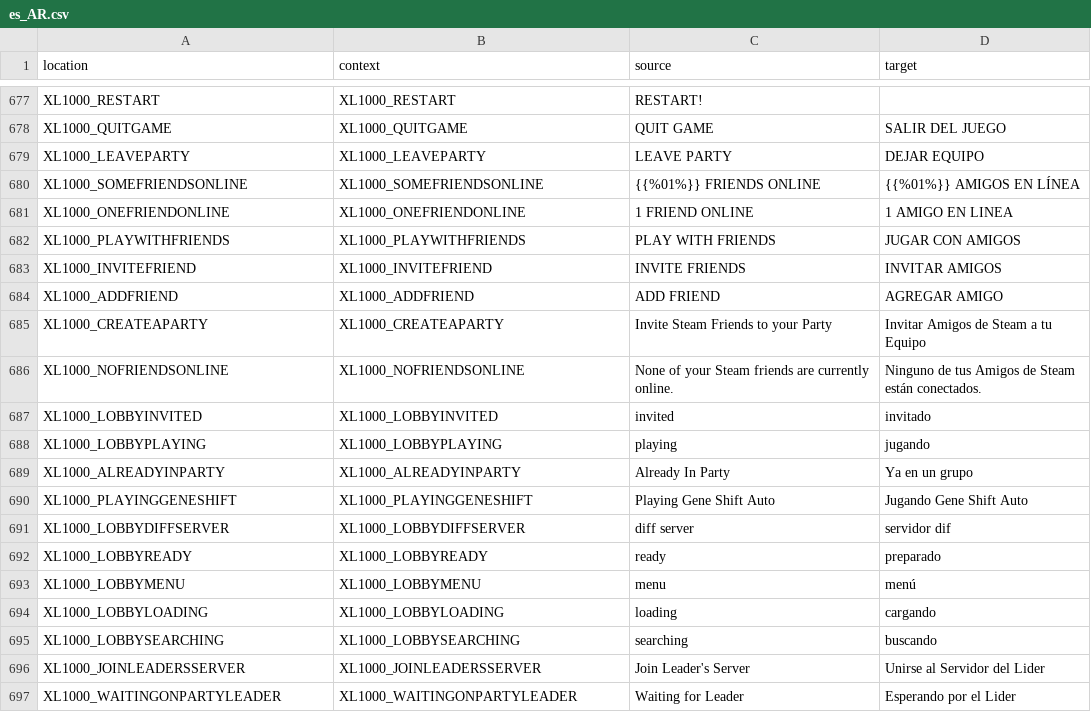
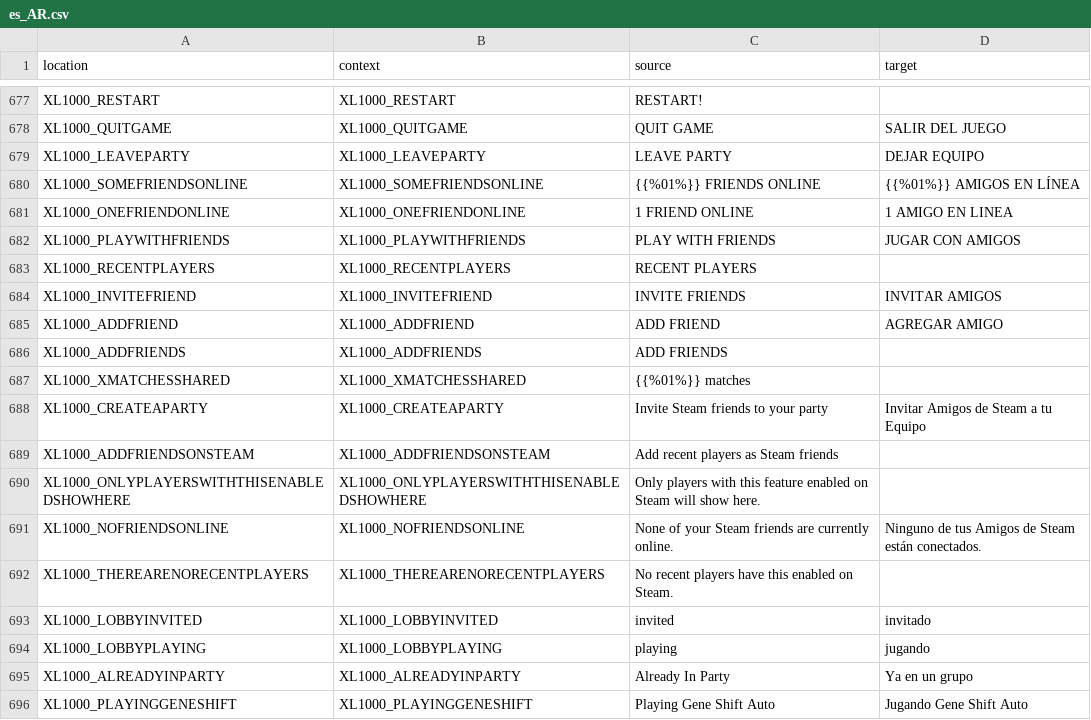
Before and after one commit to bencelot/GeneshiftTranslations, a CSV file: es_AR.csv, drawn as a sheet; only a part is shown, gaps mark what is left out; the shorter side is filled out with more unchanged rows.

```diff
--- a/es_AR.csv
+++ b/es_AR.csv
@@ -682,6 +682,12 @@
 "XL1000_PLAYWITHFRIENDS","XL1000_PLAYWITHFRIENDS","PLAY WITH FRIENDS","JUGAR CON AMIGOS"
+"XL1000_RECENTPLAYERS","XL1000_RECENTPLAYERS","RECENT PLAYERS",""
 "XL1000_INVITEFRIEND","XL1000_INVITEFRIEND","INVITE FRIENDS","INVITAR AMIGOS"
 "XL1000_ADDFRIEND","XL1000_ADDFRIEND","ADD FRIEND","AGREGAR AMIGO"
-"XL1000_CREATEAPARTY","XL1000_CREATEAPARTY","Invite Steam Friends to your Party","Invitar Amigos de Steam a tu Equipo"
+"XL1000_ADDFRIENDS","XL1000_ADDFRIENDS","ADD FRIENDS",""
+"XL1000_XMATCHESSHARED","XL1000_XMATCHESSHARED","{{%01%}} matches",""
+"XL1000_CREATEAPARTY","XL1000_CREATEAPARTY","Invite Steam friends to your party","Invitar Amigos de Steam a tu Equipo"
+"XL1000_ADDFRIENDSONSTEAM","XL1000_ADDFRIENDSONSTEAM","Add recent players as Steam friends",""
+"XL1000_ONLYPLAYERSWITHTHISENABLEDSHOWHERE","XL1000_ONLYPLAYERSWITHTHISENABLEDSHOWHERE","Only players with this feature enabled on Steam will show here.",""
 "XL1000_NOFRIENDSONLINE","XL1000_NOFRIENDSONLINE","None of your Steam friends are currently online.","Ninguno de tus Amigos de Steam están conectados."
+"XL1000_THEREARENORECENTPLAYERS","XL1000_THEREARENORECENTPLAYERS","No recent players have this enabled on Steam.",""
 "XL1000_LOBBYINVITED","XL1000_LOBBYINVITED","invited","invitado"
```
Also changed, not shown: de.csv, en.csv, 4 other files.
